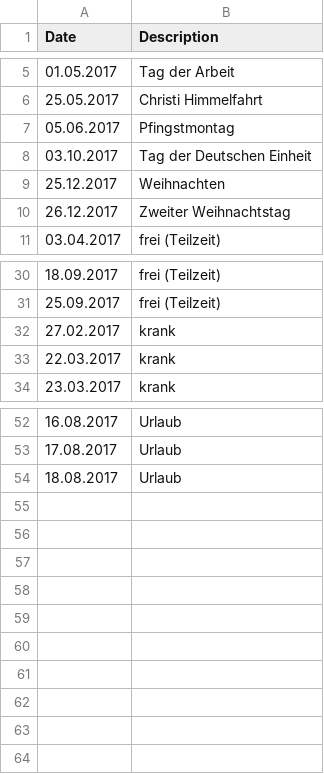
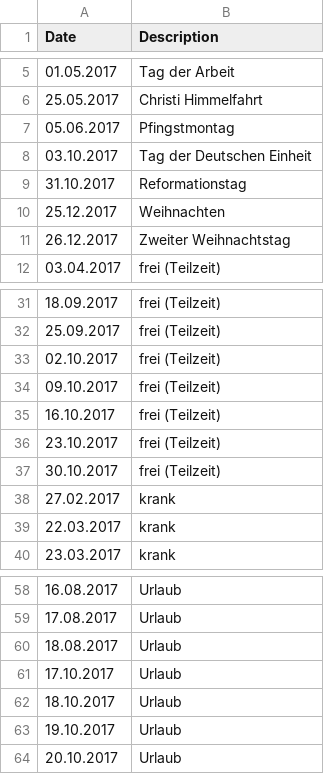
Before and after one commit to hebrinkmann/toggl2sheet, a CSV file: src/main/resources/nonworking.csv, drawn as a sheet; only a part is shown, gaps mark what is left out.

Commit message:
nonworking.csv for 201710

```diff
--- a/src/main/resources/nonworking.csv
+++ b/src/main/resources/nonworking.csv
@@ -8,2 +8,3 @@ Date;Description
 03.10.2017;Tag der Deutschen Einheit
+31.10.2017;Reformationstag
 25.12.2017;Weihnachten
@@ -31,2 +32,7 @@ Date;Description
 25.09.2017;frei (Teilzeit)
+02.10.2017;frei (Teilzeit)
+09.10.2017;frei (Teilzeit)
+16.10.2017;frei (Teilzeit)
+23.10.2017;frei (Teilzeit)
+30.10.2017;frei (Teilzeit)
 27.02.2017;krank
@@ -54 +60,5 @@ Date;Description
 18.08.2017;Urlaub
+17.10.2017;Urlaub
+18.10.2017;Urlaub
+19.10.2017;Urlaub
+20.10.2017;Urlaub
```
